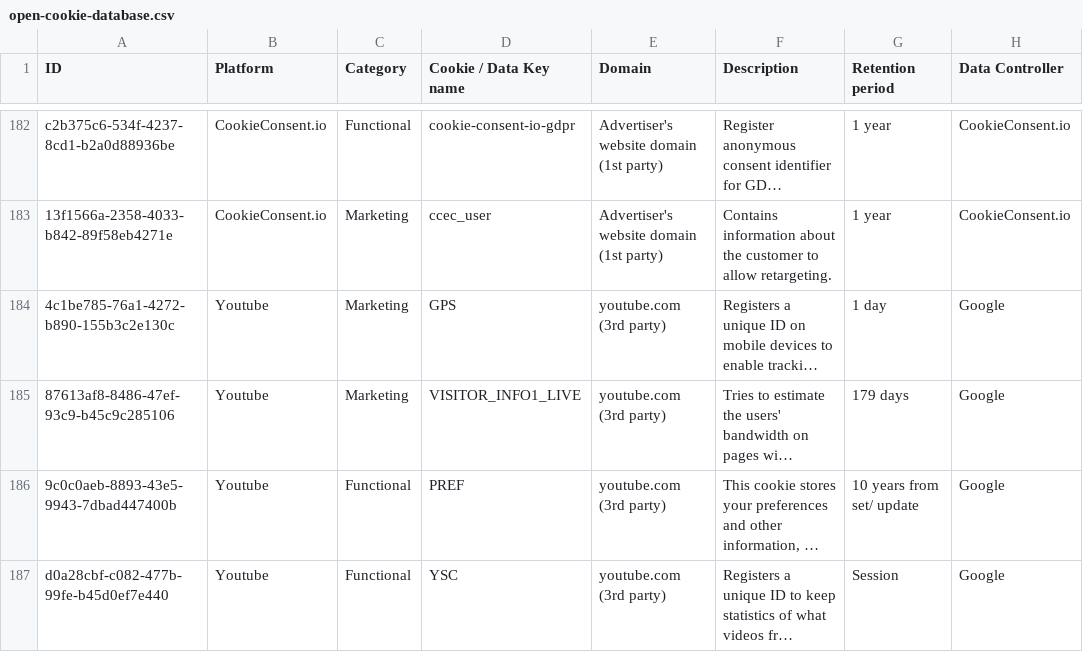
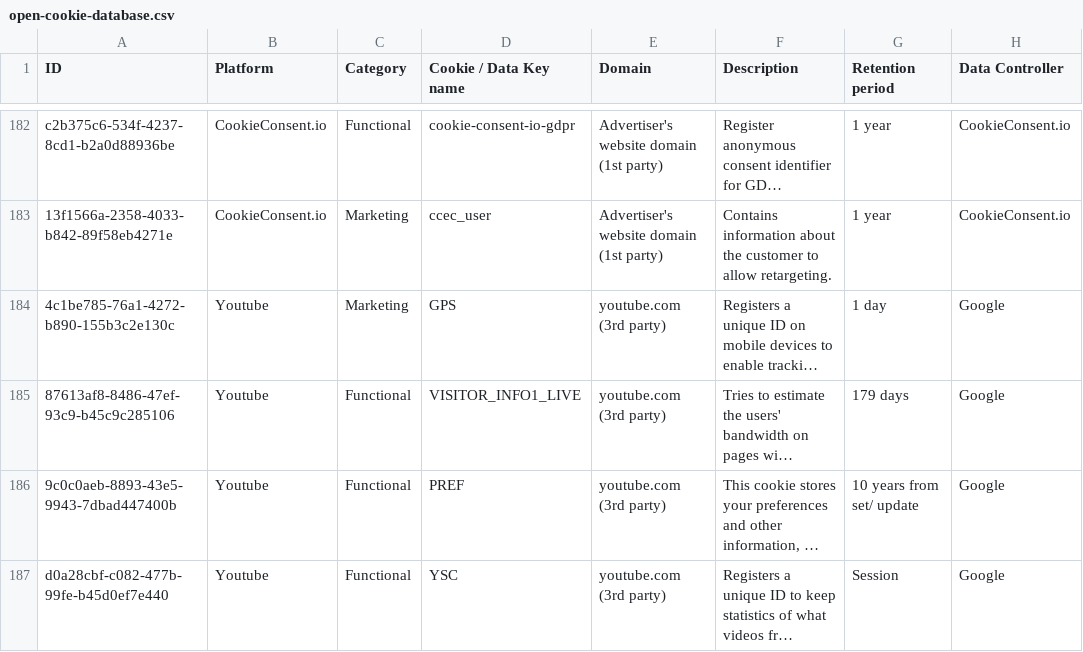
Before and after one commit to jkwakman/Open-Cookie-Database, a CSV file: open-cookie-database.csv, drawn as a sheet; only a part is shown, gaps mark what is left out; long unchanged cells end in …; the diff names each change by its address in the sheet, - before the commit and + after, or states it on an @@ line.

Commit message:
Correct VISITOR_INFO1_LIVE to be a functional cookie

```diff
--- a/open-cookie-database.csv
+++ b/open-cookie-database.csv
-C185 (Category): Marketing
+C185 (Category): Functional
```
